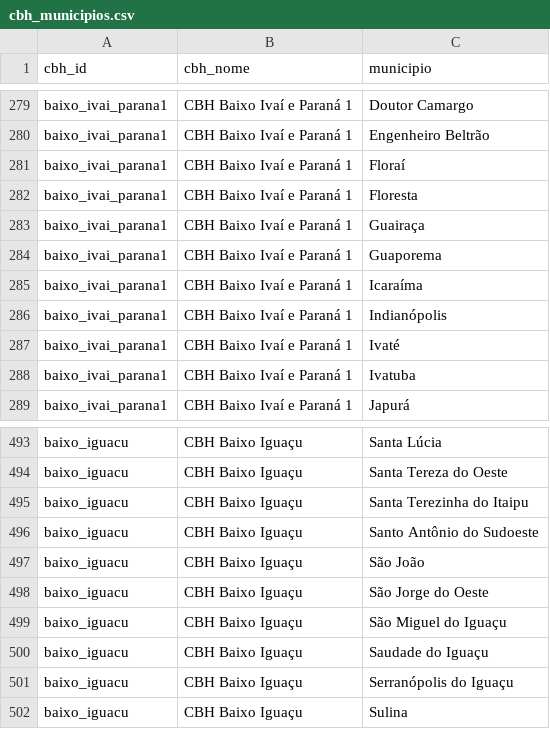
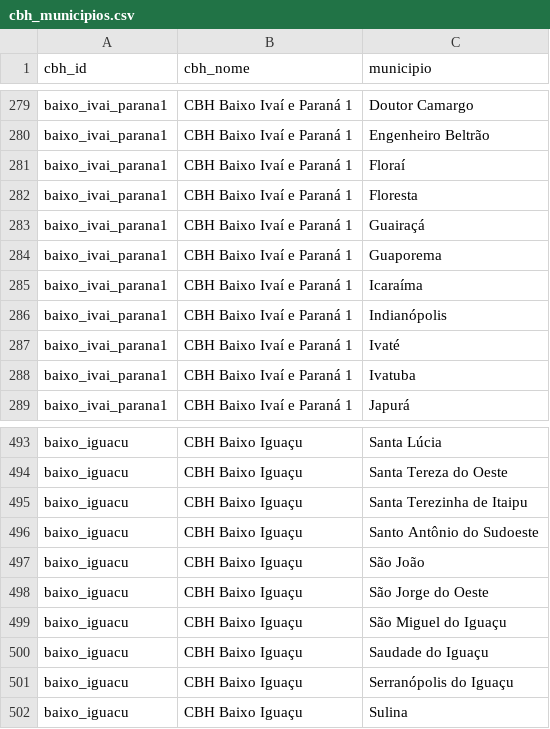
Before and after one commit to TheLastEnvoy/prospeccao_CBH, a CSV file: data/cbh_municipios.csv, drawn as a sheet; only a part is shown, gaps mark what is left out.

Commit message:
FIX: municipios

```diff
--- a/data/cbh_municipios.csv
+++ b/data/cbh_municipios.csv
@@ -282,3 +282,3 @@ baixo_ivai_parana1,CBH Baixo Ivaí e Paraná 1,Floraí
 baixo_ivai_parana1,CBH Baixo Ivaí e Paraná 1,Floresta
-baixo_ivai_parana1,CBH Baixo Ivaí e Paraná 1,Guairaça
+baixo_ivai_parana1,CBH Baixo Ivaí e Paraná 1,Guairaçá
 baixo_ivai_parana1,CBH Baixo Ivaí e Paraná 1,Guaporema
@@ -494,3 +494,3 @@ baixo_iguacu,CBH Baixo Iguaçu,Santa Lúcia
 baixo_iguacu,CBH Baixo Iguaçu,Santa Tereza do Oeste
-baixo_iguacu,CBH Baixo Iguaçu,Santa Terezinha do Itaipu
+baixo_iguacu,CBH Baixo Iguaçu,Santa Terezinha de Itaipu
 baixo_iguacu,CBH Baixo Iguaçu,Santo Antônio do Sudoeste
```
